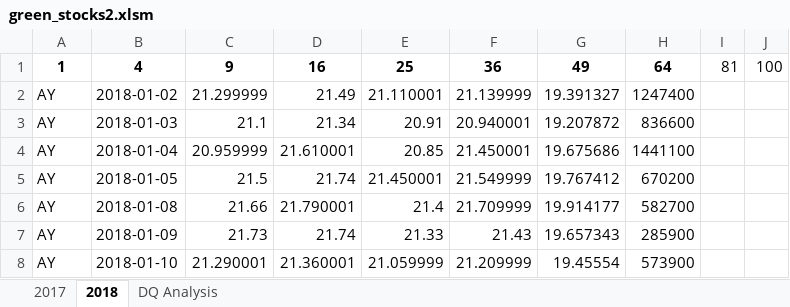
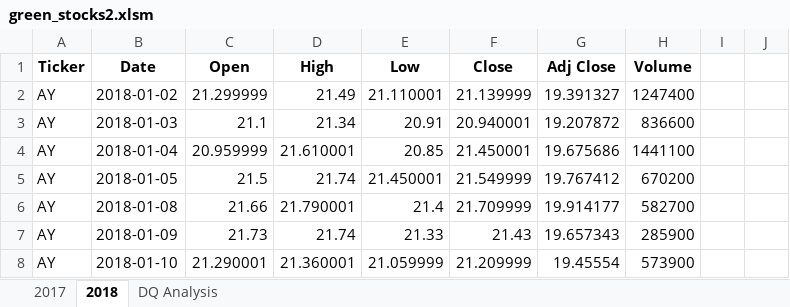
Before and after one commit to Samira786/stocks-analysis, an Excel workbook: green_stocks2.xlsm, sheet 2018, drawn as a sheet; only a part is shown; values as stored, in another font and other column widths than the file's, no borders; removed rows and columns are numbered as before the commit, all else as after; the diff names each change by its address in the sheet, - before the commit and + after, or states it on an @@ line.

Commit message:
Updated Headers
Updated Headers in sheet 2018

```diff
--- a/green_stocks2.xlsm (sheet 2018)
+++ b/green_stocks2.xlsm (sheet 2018)
-row 1: 1 | 4 | 9 | 16 | 25 | 36 | 49 | 64 | 81 | 100
+row 1: Ticker | Date | Open | High | Low | Close | Adj Close | Volume
```
